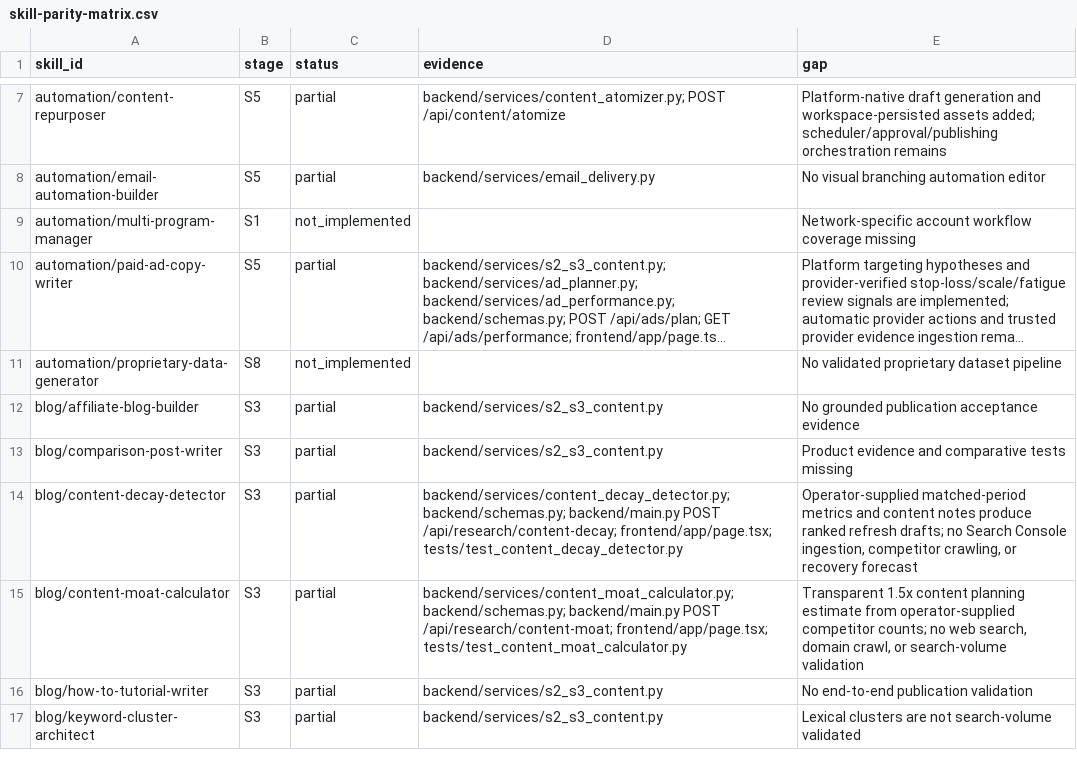
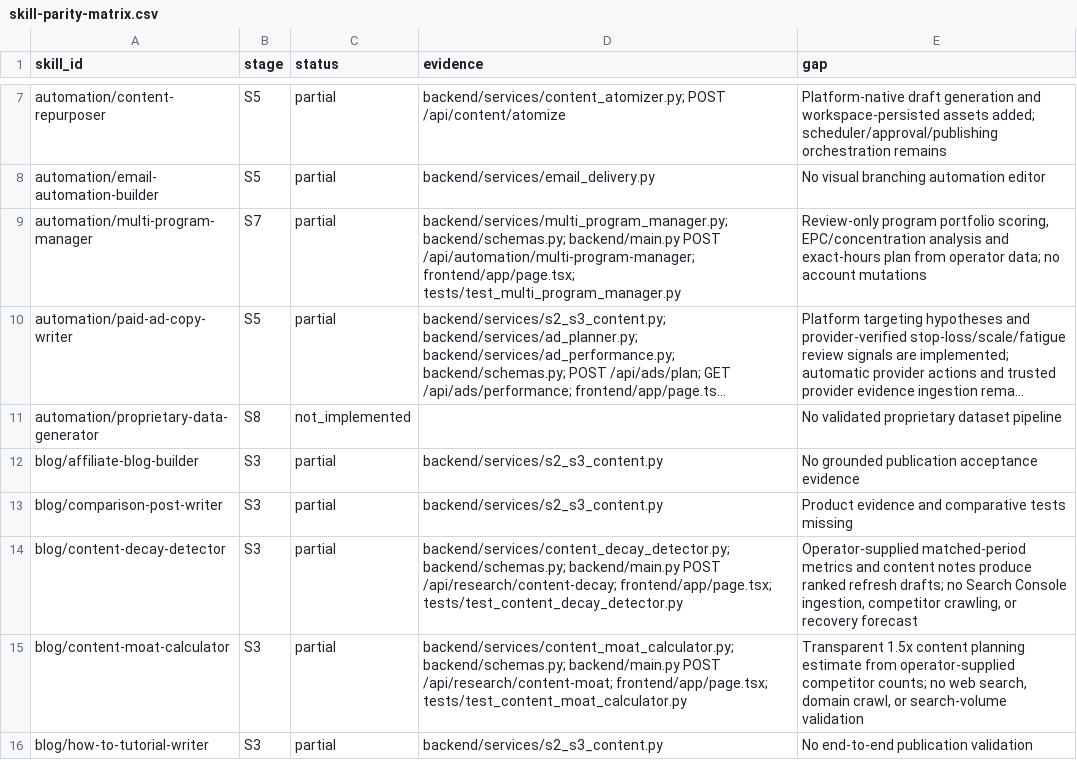
Before and after one commit to AITECHPRODUCTS/Project1, a CSV file: docs/skill-parity-matrix.csv, drawn as a sheet; only a part is shown, gaps mark what is left out; the shorter side is filled out with more unchanged rows; long unchanged cells end in …; the diff names each change by its address in the sheet, - before the commit and + after, or states it on an @@ line.

Commit message:
feat: add affiliate program portfolio manager

```diff
--- a/docs/skill-parity-matrix.csv
+++ b/docs/skill-parity-matrix.csv
-B9 (stage): S1
+B9 (stage): S7
-C9 (status): not_implemented
+C9 (status): partial
-D9 (evidence): (empty)
+D9 (evidence): backend/services/multi_program_manager.py; backend/schemas.py; backend/main.py POST /api/automation/multi-program-manager; frontend/app/page.tsx; tests/test_multi_program_manager.py
-E9 (gap): Network-specific account workflow coverage missing
+E9 (gap): Review-only program portfolio scoring, EPC/concentration analysis and exact-hours plan from operator data; no account mutations
```
Also changed, not shown: 10 other files.
